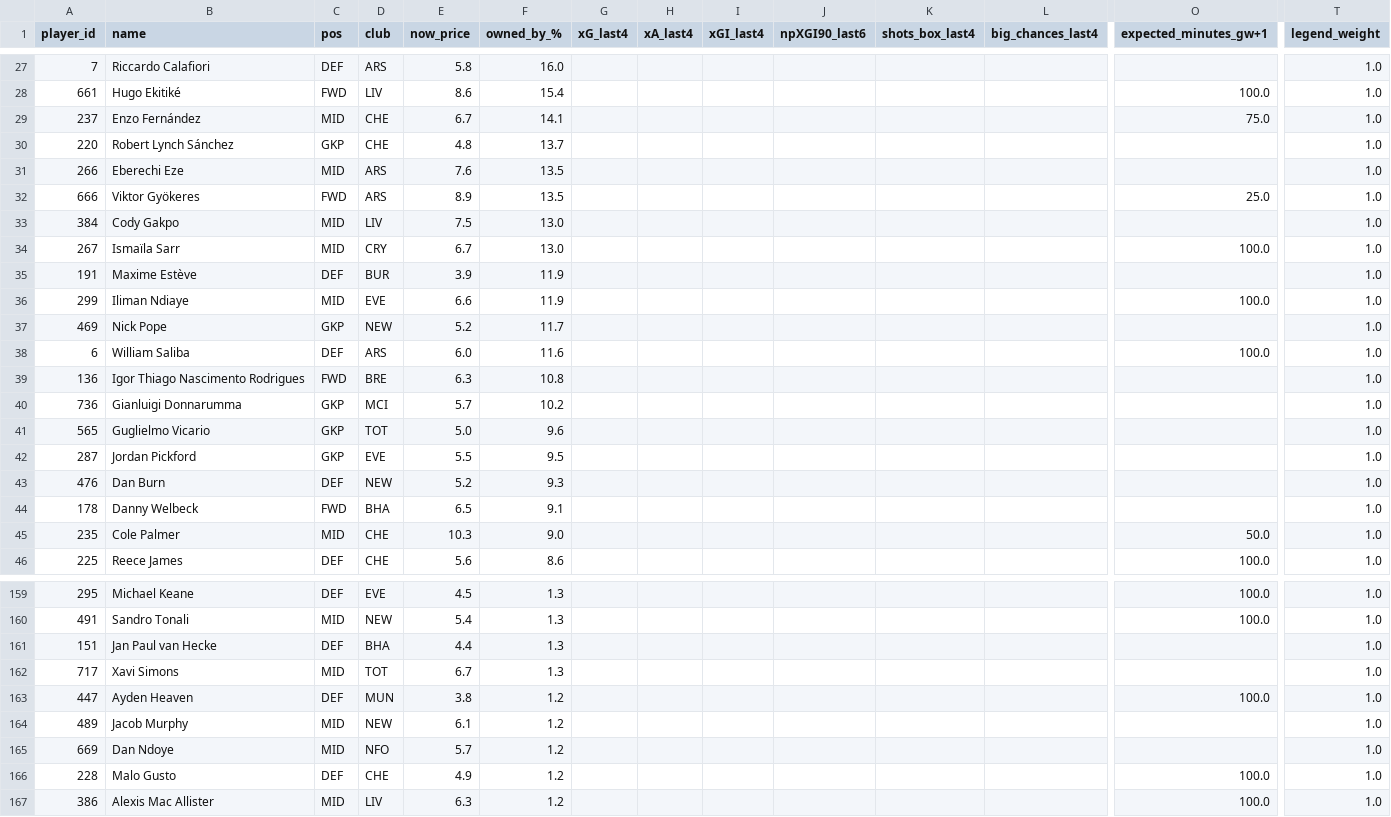
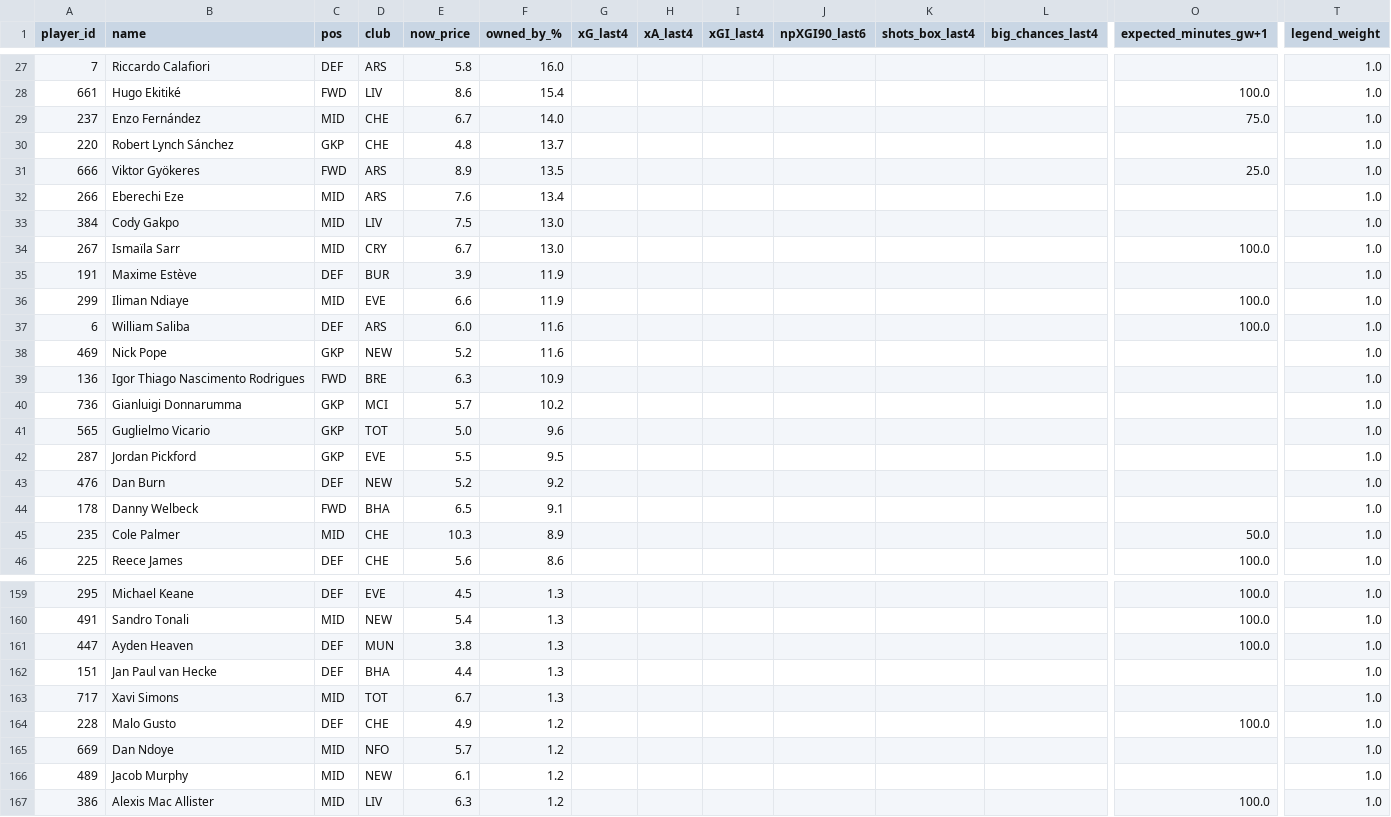
Before and after one commit to Theran500/fpl-data-pack, a CSV file: out/gw12/players_model.csv, drawn as a sheet; only a part is shown, gaps mark what is left out; removed rows and columns are numbered as before the commit, all else as after; rows hold the shown columns only; the diff covers the shown part only; the diff names each change by its address in the sheet, - before the commit and + after, or states it on an @@ line.

```diff
--- a/out/gw12/players_model.csv
+++ b/out/gw12/players_model.csv
-F29 (owned_by_%): 14.1
+F29 (owned_by_%): 14.0
-row 31: 266 | Eberechi Eze | MID | ARS | 7.6 | 13.5 |  |  |  |  |  |  |  | 1.0
+row 32: 266 | Eberechi Eze | MID | ARS | 7.6 | 13.4 |  |  |  |  |  |  |  | 1.0
-row 37: 469 | Nick Pope | GKP | NEW | 5.2 | 11.7 |  |  |  |  |  |  |  | 1.0
+row 38: 469 | Nick Pope | GKP | NEW | 5.2 | 11.6 |  |  |  |  |  |  |  | 1.0
-F39 (owned_by_%): 10.8
+F39 (owned_by_%): 10.9
-F43 (owned_by_%): 9.3
+F43 (owned_by_%): 9.2
-F45 (owned_by_%): 9.0
+F45 (owned_by_%): 8.9
+row 161: 447 | Ayden Heaven | DEF | MUN | 3.8 | 1.3 |  |  |  |  |  |  | 100.0 | 1.0
-A164 (player_id): 447
+A164 (player_id): 228
-B164 (name): Ayden Heaven
+B164 (name): Malo Gusto
-D164 (club): MUN
+D164 (club): CHE
-E164 (now_price): 3.8
+E164 (now_price): 4.9
-row 166: 228 | Malo Gusto | DEF | CHE | 4.9 | 1.2 |  |  |  |  |  |  | 100.0 | 1.0
```
Also changed, not shown: 2 added rows, 2 removed rows and 5 edited cells elsewhere in this file.
